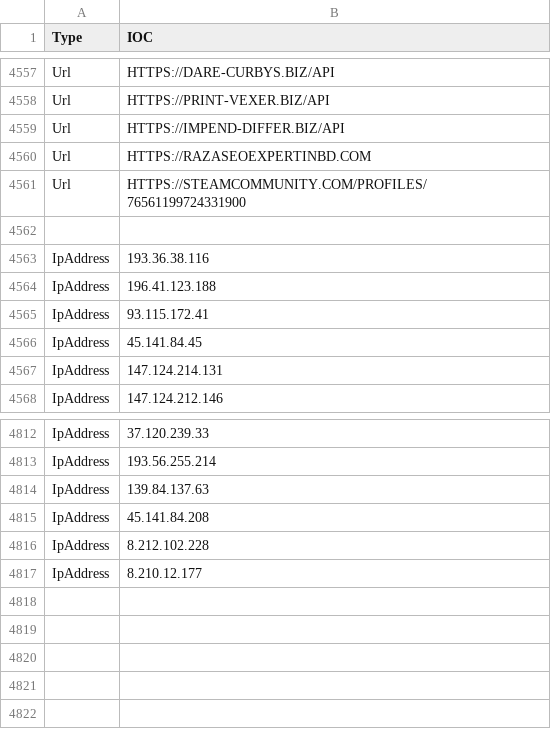
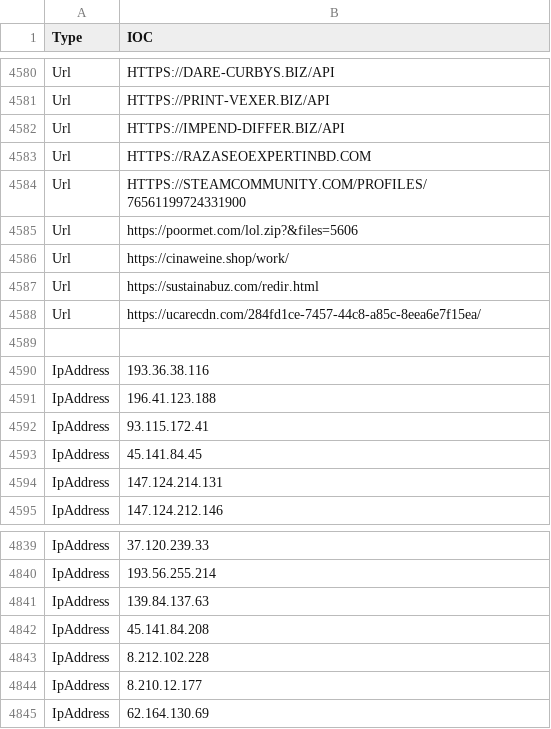
Before and after one commit to yarivdv/SORTED_IOC, a CSV file: Sorted_IOC.csv, drawn as a sheet; only a part is shown, gaps mark what is left out; the diff covers the shown part only; the diff names each change by its address in the sheet, - before the commit and + after, or states it on an @@ line.

```diff
--- a/Sorted_IOC.csv
+++ b/Sorted_IOC.csv
+row 4585: Url | https://poormet.com/lol.zip?&files=5606
+row 4586: Url | https://cinaweine.shop/work/
+row 4587: Url | https://sustainabuz.com/redir.html
+row 4588: Url | https://ucarecdn.com/284fd1ce-7457-44c8-a85c-8eea6e7f15ea/
+row 4845: IpAddress | 62.164.130.69
```
Also changed, not shown: 23 added rows elsewhere in this file.
